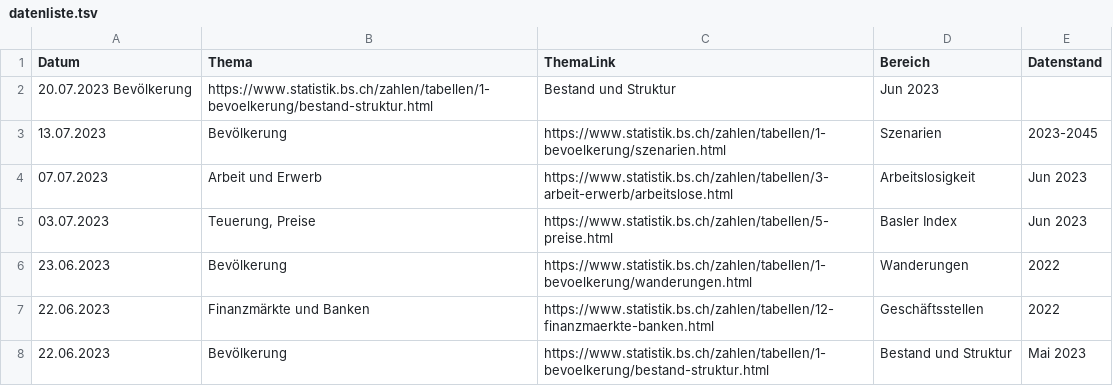
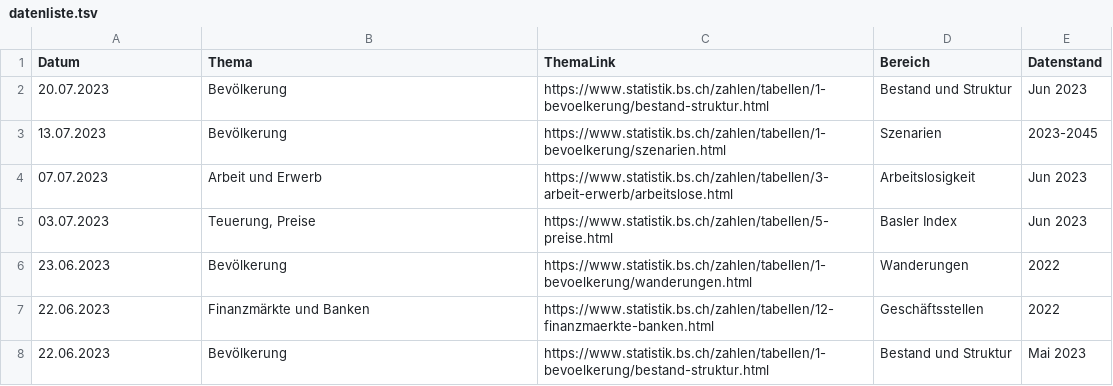
Before and after one commit to StataBS/indikatoren_plus, a TSV file: datenliste.tsv, drawn as a sheet; only a part is shown; removed rows and columns are numbered as before the commit, all else as after; the diff names each change by its address in the sheet, - before the commit and + after, or states it on an @@ line.

Commit message:
Update datenliste.tsv

```diff
--- a/datenliste.tsv
+++ b/datenliste.tsv
-row 2: 20.07.2023 Bevölkerung | https://www.statistik.bs.ch/zahlen/tabellen/1-bevoelkerung/bestand-struktur.html | Bestand und Struktur | Jun 2023
+row 2: 20.07.2023 | Bevölkerung | https://www.statistik.bs.ch/zahlen/tabellen/1-bevoelkerung/bestand-struktur.html | Bestand und Struktur | Jun 2023
```
